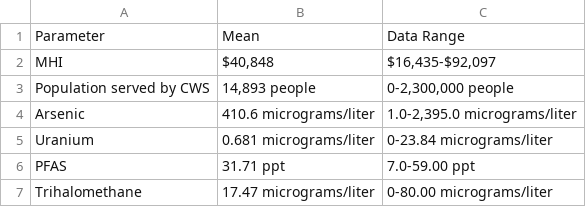
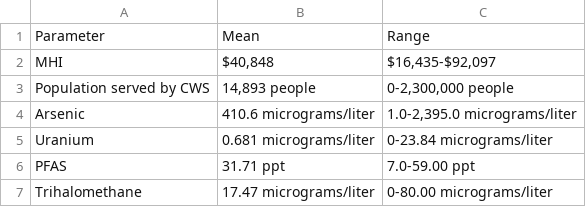
Before and after one commit to rachel-gonsenhauser/Final_Project_Environmental_Data_Analytics, a CSV file: Data/Table Data/Table3_FinalProject.csv, drawn as a sheet; the diff names each change by its address in the sheet, - before the commit and + after, or states it on an @@ line.

```diff
--- a/Data/Table Data/Table3_FinalProject.csv
+++ b/Data/Table Data/Table3_FinalProject.csv
-C1: Data Range
+C1: Range
```
Also changed, not shown: Data/Table Data/Table2_FinalProject.csv, Data/Table Data/Table4_FinalProject.csv, 48 other files.
